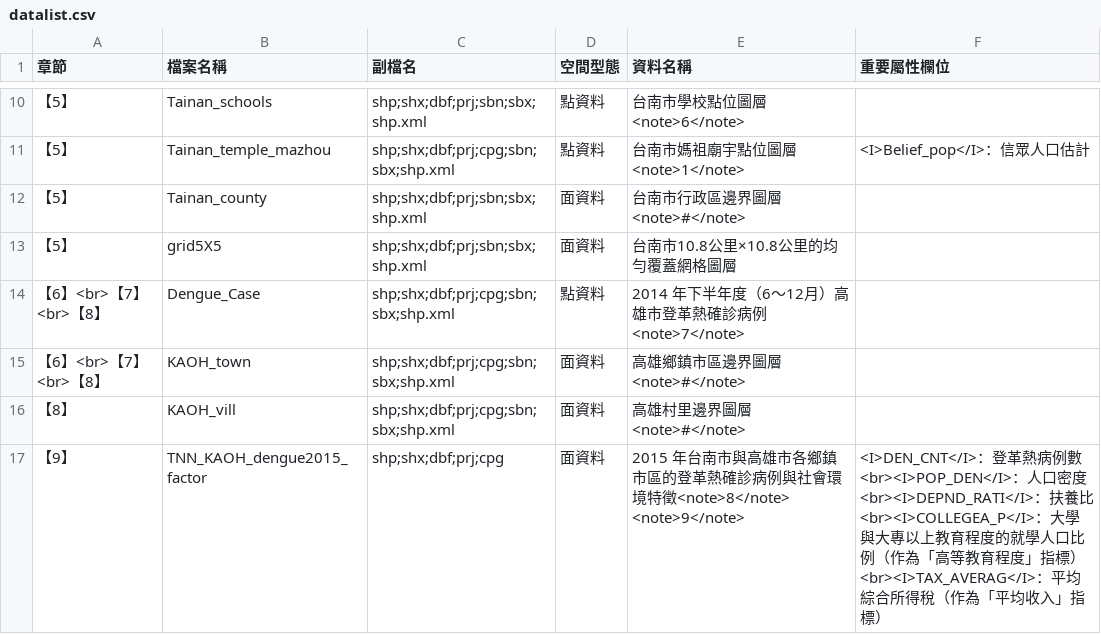
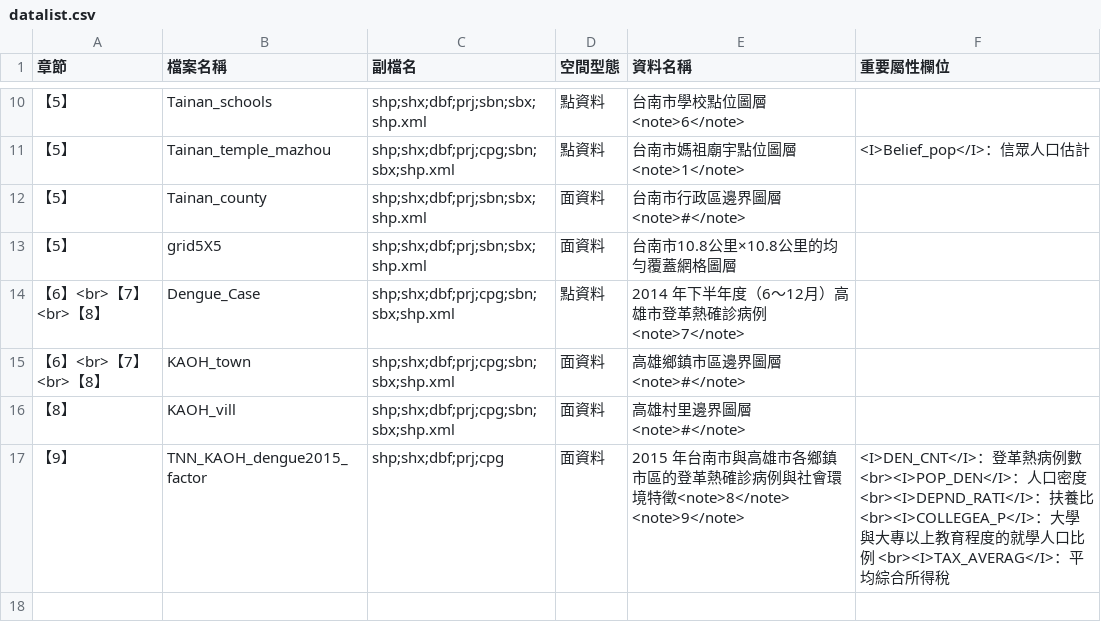
Before and after one commit to wenlab501/SpatialAnalysis, a CSV file: datalist.csv, drawn as a sheet; only a part is shown, gaps mark what is left out.

Commit message:
Update datalist.csv

```diff
--- a/datalist.csv
+++ b/datalist.csv
@@ -16,2 +16,2 @@
 【8】,KAOH_vill,shp;shx;dbf;prj;cpg;sbn;sbx;shp.xml,面資料,高雄村里邊界圖層<note>#</note>,
-【9】,TNN_KAOH_dengue2015_factor,shp;shx;dbf;prj;cpg,面資料,2015 年台南市與高雄市各鄉鎮市區的登革熱確診病例與社會環境特徵<note>8</note> <note>9</note>,<I>DEN_CNT</I>：登革熱病例數 <br><I>POP_DEN</I>：人口密度 <br><I>DEPND_RATI</I>：扶養比 <br><I>COLLEGEA_P</I>：大學與大專以上教育程度的就學人口比例（作為「高等教育程度」指標） <br><I>TAX_AVERAG</I>：平均綜合所得稅（作為「平均收入」指標）
+【9】,TNN_KAOH_dengue2015_factor,shp;shx;dbf;prj;cpg,面資料,2015 年台南市與高雄市各鄉鎮市區的登革熱確診病例與社會環境特徵<note>8</note> <note>9</note>,<I>DEN_CNT</I>：登革熱病例數 <br><I>POP_DEN</I>：人口密度 <br><I>DEPND_RATI</I>：扶養比 <br><I>COLLEGEA_P</I>：大學與大專以上教育程度的就學人口比例 <br><I>TAX_AVERAG</I>：平均綜合所得稅
```
